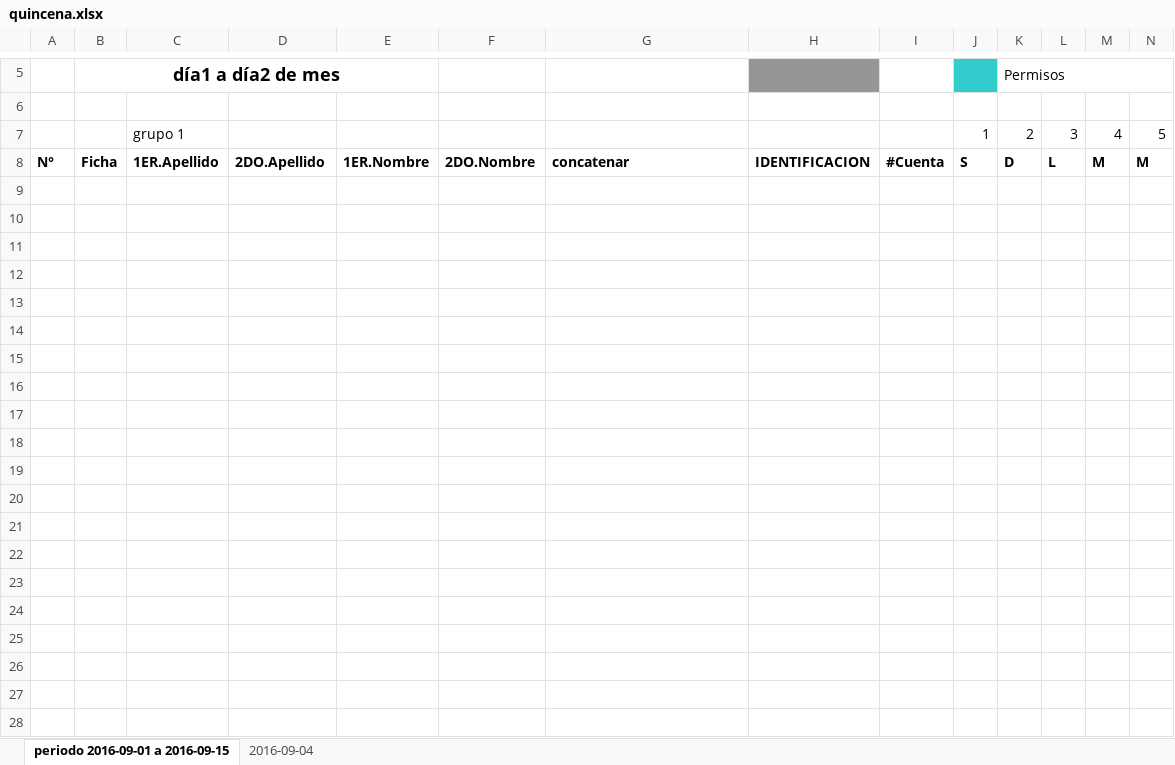
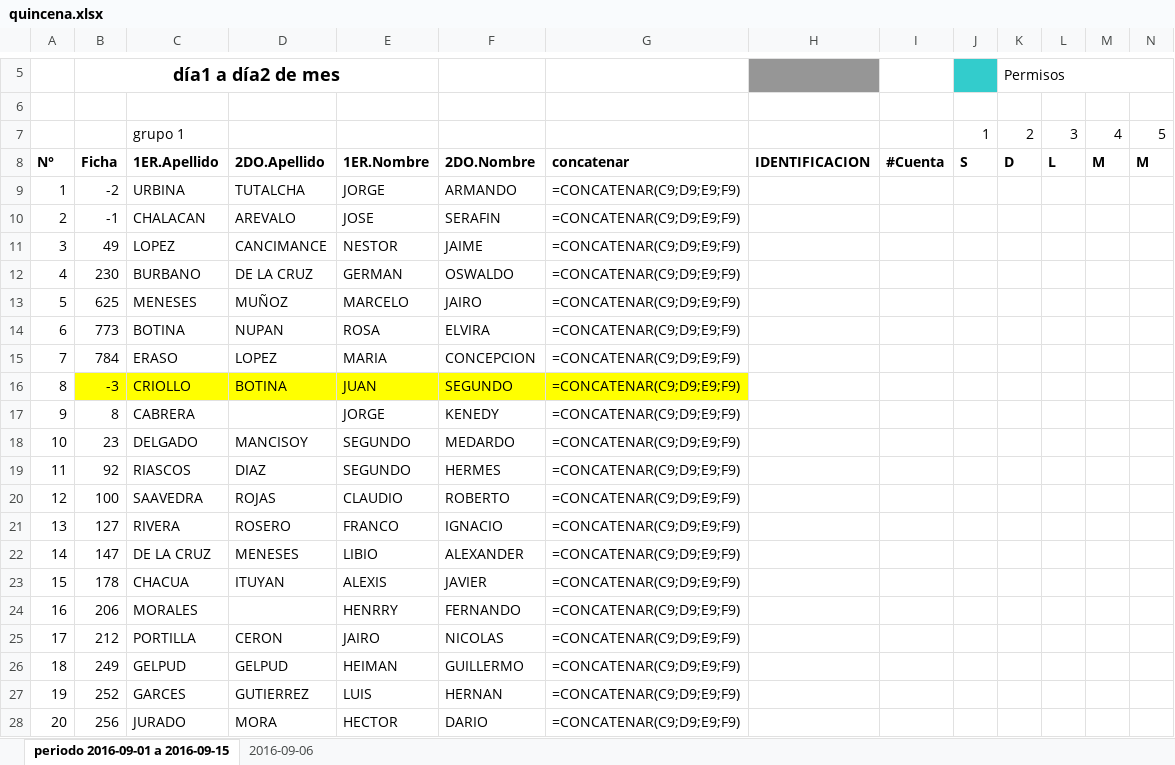
Before and after one commit to jorgearmandotu/personal, an Excel workbook: personal/quincena.xlsx, sheet periodo 2016-09-01 a 2016-09-15, drawn as a sheet; only a part is shown, gaps mark what is left out; values as stored, in another font and other column widths than the file's, no borders; rows hold the shown columns only; the diff covers the shown part only; the diff names each change by its address in the sheet, - before the commit and + after, or states it on an @@ line.

Commit message:
excel dat

```diff
--- a/personal/quincena.xlsx (sheet periodo 2016-09-01 a 2016-09-15)
+++ b/personal/quincena.xlsx (sheet periodo 2016-09-01 a 2016-09-15)
-sheet tab: 2016-09-04
+sheet tab: 2016-09-06
+row 9: 1 | -2 | URBINA | TUTALCHA | JORGE | ARMANDO | =CONCATENAR(C9;D9;E9;F9)
+row 10: 2 | -1 | CHALACAN | AREVALO | JOSE | SERAFIN | =CONCATENAR(C9;D9;E9;F9)
+row 11: 3 | 49 | LOPEZ | CANCIMANCE | NESTOR | JAIME | =CONCATENAR(C9;D9;E9;F9)
+row 12: 4 | 230 | BURBANO | DE LA CRUZ | GERMAN | OSWALDO | =CONCATENAR(C9;D9;E9;F9)
+row 13: 5 | 625 | MENESES | MUÑOZ | MARCELO | JAIRO | =CONCATENAR(C9;D9;E9;F9)
+row 14: 6 | 773 | BOTINA | NUPAN | ROSA | ELVIRA | =CONCATENAR(C9;D9;E9;F9)
+row 15: 7 | 784 | ERASO | LOPEZ | MARIA | CONCEPCION | =CONCATENAR(C9;D9;E9;F9)
+row 16: 8 | -3 | CRIOLLO | BOTINA | JUAN | SEGUNDO | =CONCATENAR(C9;D9;E9;F9)
+row 17: 9 | 8 | CABRERA |  | JORGE | KENEDY | =CONCATENAR(C9;D9;E9;F9)
+row 18: 10 | 23 | DELGADO | MANCISOY | SEGUNDO | MEDARDO | =CONCATENAR(C9;D9;E9;F9)
+row 19: 11 | 92 | RIASCOS | DIAZ | SEGUNDO | HERMES | =CONCATENAR(C9;D9;E9;F9)
+row 20: 12 | 100 | SAAVEDRA | ROJAS | CLAUDIO | ROBERTO | =CONCATENAR(C9;D9;E9;F9)
+row 21: 13 | 127 | RIVERA | ROSERO | FRANCO | IGNACIO | =CONCATENAR(C9;D9;E9;F9)
+row 22: 14 | 147 | DE LA CRUZ | MENESES | LIBIO | ALEXANDER | =CONCATENAR(C9;D9;E9;F9)
+row 23: 15 | 178 | CHACUA | ITUYAN | ALEXIS | JAVIER | =CONCATENAR(C9;D9;E9;F9)
+row 24: 16 | 206 | MORALES |  | HENRRY | FERNANDO | =CONCATENAR(C9;D9;E9;F9)
+row 25: 17 | 212 | PORTILLA | CERON | JAIRO | NICOLAS | =CONCATENAR(C9;D9;E9;F9)
+row 26: 18 | 249 | GELPUD | GELPUD | HEIMAN | GUILLERMO | =CONCATENAR(C9;D9;E9;F9)
+row 27: 19 | 252 | GARCES | GUTIERREZ | LUIS | HERNAN | =CONCATENAR(C9;D9;E9;F9)
+row 28: 20 | 256 | JURADO | MORA | HECTOR | DARIO | =CONCATENAR(C9;D9;E9;F9)
```
Also changed, not shown: 136 added rows elsewhere in this sheet, sheet 2016-09-06, 3 other files.
